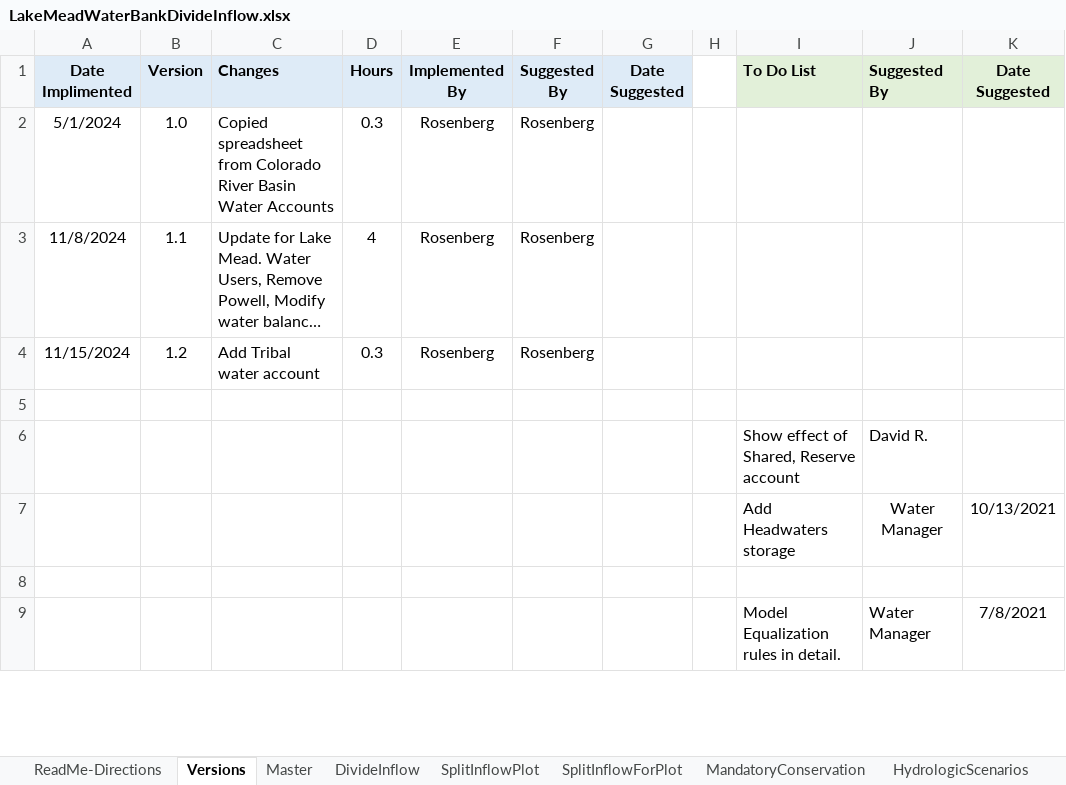
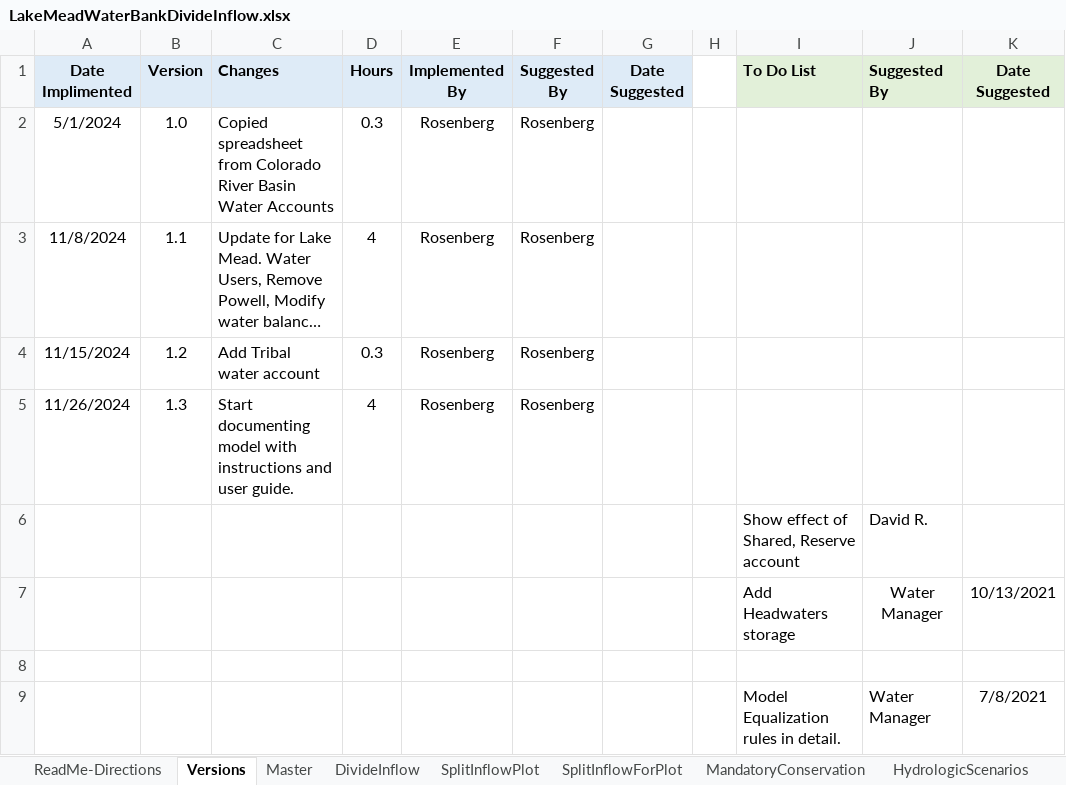
Before and after one commit to dzeke/ColoradoRiverCollaborate, an Excel workbook: LakeMeadWaterBankDivideInflow/LakeMeadWaterBankDivideInflow.xlsx, sheet Versions, drawn as a sheet; only a part is shown; long unchanged cells end in …; values as stored, in another font and other column widths than the file's, no borders; the diff names each change by its address in the sheet, - before the commit and + after, or states it on an @@ line.

Commit message:
Update Evaporation in the users guide

```diff
--- a/LakeMeadWaterBankDivideInflow/LakeMeadWaterBankDivideInflow.xlsx (sheet Versions)
+++ b/LakeMeadWaterBankDivideInflow/LakeMeadWaterBankDivideInflow.xlsx (sheet Versions)
-row 5: (empty)
+row 5: 11/26/2024 | 1.3 | Start documenting model with instructions and user guide. | 4 | Rosenberg | Rosenberg
```
Also changed, not shown: sheet Master, 2 other files.
